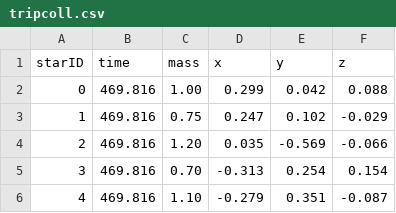
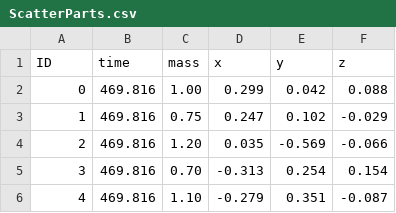
Before and after one commit to ageller/ScatterView, a CSV file: data/ScatterParts.csv (was data/tripcoll.csv), drawn as a sheet; only a part is shown.

```diff
--- a/data/tripcoll.csv
+++ b/data/ScatterParts.csv
@@ -1,2 +1,2 @@
-starID,time,mass,x,y,z
+ID,time,mass,x,y,z
 0,469.816,1.00,0.299,0.042,0.088
```
Also changed, not shown: 3 other files.
